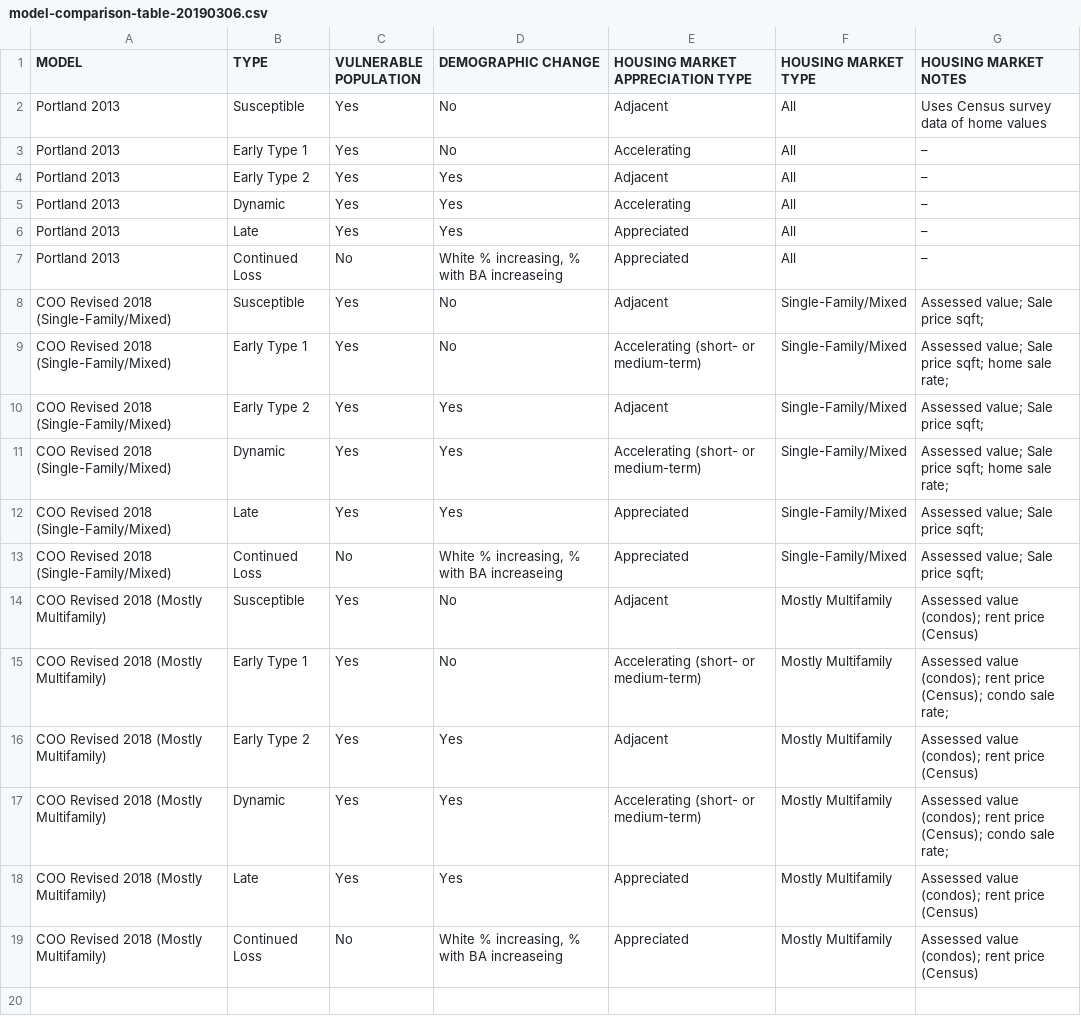
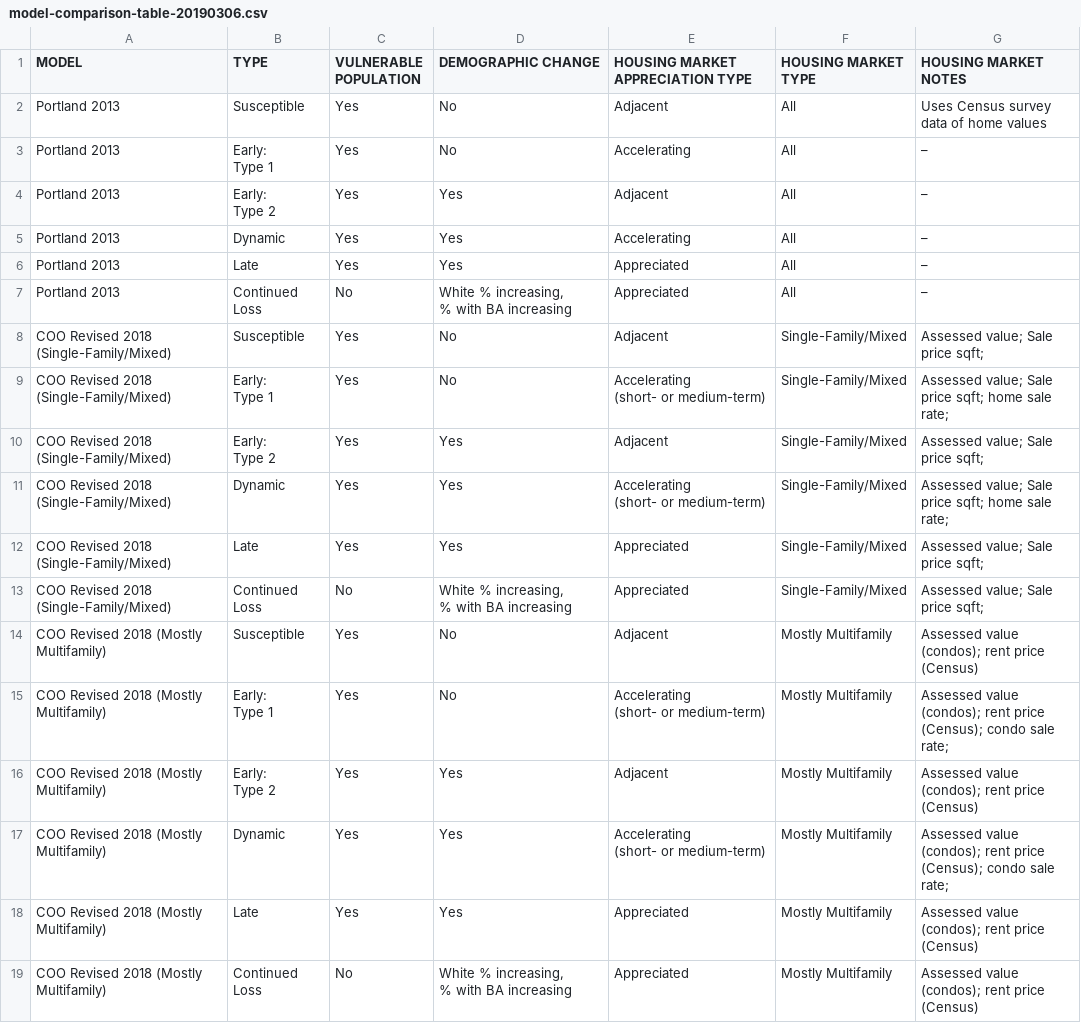
Before and after one commit to tiernanmartin/NeighborhoodChangeTypology-bookdown, a CSV file: 00-bookdown/data/model-comparison-table-20190306.csv, drawn as a sheet.

Commit message:
add Bates' toolkit tables

```diff
--- a/00-bookdown/data/model-comparison-table-20190306.csv
+++ b/00-bookdown/data/model-comparison-table-20190306.csv
@@ -2,18 +2,31 @@ MODEL,TYPE,VULNERABLE POPULATION,DEMOGRAPHIC CHANGE,HOUSING MARKET APPRECIATION
 Portland 2013,Susceptible,Yes,No,Adjacent,All,Uses Census survey data of home values
-Portland 2013,Early Type 1,Yes,No,Accelerating,All,–
-Portland 2013,Early Type 2,Yes,Yes,Adjacent,All,–
+Portland 2013,"Early:
+    Type 1",Yes,No,Accelerating,All,–
+Portland 2013,"Early:
+    Type 2",Yes,Yes,Adjacent,All,–
 Portland 2013,Dynamic,Yes,Yes,Accelerating,All,–
 Portland 2013,Late,Yes,Yes,Appreciated,All,–
-Portland 2013,Continued Loss,No,"White % increasing, % with BA increaseing",Appreciated,All,–
+Portland 2013,Continued Loss,No,"White % increasing,
+% with BA increasing",Appreciated,All,–
 COO Revised 2018 (Single-Family/Mixed),Susceptible,Yes,No,Adjacent,Single-Family/Mixed,Assessed value; Sale price sqft;
-COO Revised 2018 (Single-Family/Mixed),Early Type 1,Yes,No,Accelerating (short- or medium-term),Single-Family/Mixed,Assessed value; Sale price sqft; home sale rate;
-COO Revised 2018 (Single-Family/Mixed),Early Type 2,Yes,Yes,Adjacent,Single-Family/Mixed,Assessed value; Sale price sqft;
-COO Revised 2018 (Single-Family/Mixed),Dynamic,Yes,Yes,Accelerating (short- or medium-term),Single-Family/Mixed,Assessed value; Sale price sqft; home sale rate;
+COO Revised 2018 (Single-Family/Mixed),"Early:
+    Type 1",Yes,No,"Accelerating
+(short- or medium-term)",Single-Family/Mixed,Assessed value; Sale price sqft; home sale rate;
+COO Revised 2018 (Single-Family/Mixed),"Early:
+    Type 2",Yes,Yes,Adjacent,Single-Family/Mixed,Assessed value; Sale price sqft;
+COO Revised 2018 (Single-Family/Mixed),Dynamic,Yes,Yes,"Accelerating
+(short- or medium-term)",Single-Family/Mixed,Assessed value; Sale price sqft; home sale rate;
 COO Revised 2018 (Single-Family/Mixed),Late,Yes,Yes,Appreciated,Single-Family/Mixed,Assessed value; Sale price sqft;
-COO Revised 2018 (Single-Family/Mixed),Continued Loss,No,"White % increasing, % with BA increaseing",Appreciated,Single-Family/Mixed,Assessed value; Sale price sqft;
+COO Revised 2018 (Single-Family/Mixed),Continued Loss,No,"White % increasing,
+% with BA increasing",Appreciated,Single-Family/Mixed,Assessed value; Sale price sqft;
 COO Revised 2018 (Mostly Multifamily),Susceptible,Yes,No,Adjacent,Mostly Multifamily,Assessed value (condos); rent price (Census)
-COO Revised 2018 (Mostly Multifamily),Early Type 1,Yes,No,Accelerating (short- or medium-term),Mostly Multifamily,Assessed value (condos); rent price (Census); condo sale rate;
-COO Revised 2018 (Mostly Multifamily),Early Type 2,Yes,Yes,Adjacent,Mostly Multifamily,Assessed value (condos); rent price (Census)
-COO Revised 2018 (Mostly Multifamily),Dynamic,Yes,Yes,Accelerating (short- or medium-term),Mostly Multifamily,Assessed value (condos); rent price (Census); condo sale rate;
+COO Revised 2018 (Mostly Multifamily),"Early:
+    Type 1",Yes,No,"Accelerating
+(short- or medium-term)",Mostly Multifamily,Assessed value (condos); rent price (Census); condo sale rate;
+COO Revised 2018 (Mostly Multifamily),"Early:
+    Type 2",Yes,Yes,Adjacent,Mostly Multifamily,Assessed value (condos); rent price (Census)
+COO Revised 2018 (Mostly Multifamily),Dynamic,Yes,Yes,"Accelerating
+(short- or medium-term)",Mostly Multifamily,Assessed value (condos); rent price (Census); condo sale rate;
 COO Revised 2018 (Mostly Multifamily),Late,Yes,Yes,Appreciated,Mostly Multifamily,Assessed value (condos); rent price (Census)
-COO Revised 2018 (Mostly Multifamily),Continued Loss,No,"White % increasing, % with BA increaseing",Appreciated,Mostly Multifamily,Assessed value (condos); rent price (Census)
+COO Revised 2018 (Mostly Multifamily),Continued Loss,No,"White % increasing,
+% with BA increasing",Appreciated,Mostly Multifamily,Assessed value (condos); rent price (Census)
```
Also changed, not shown: 15 other files.
